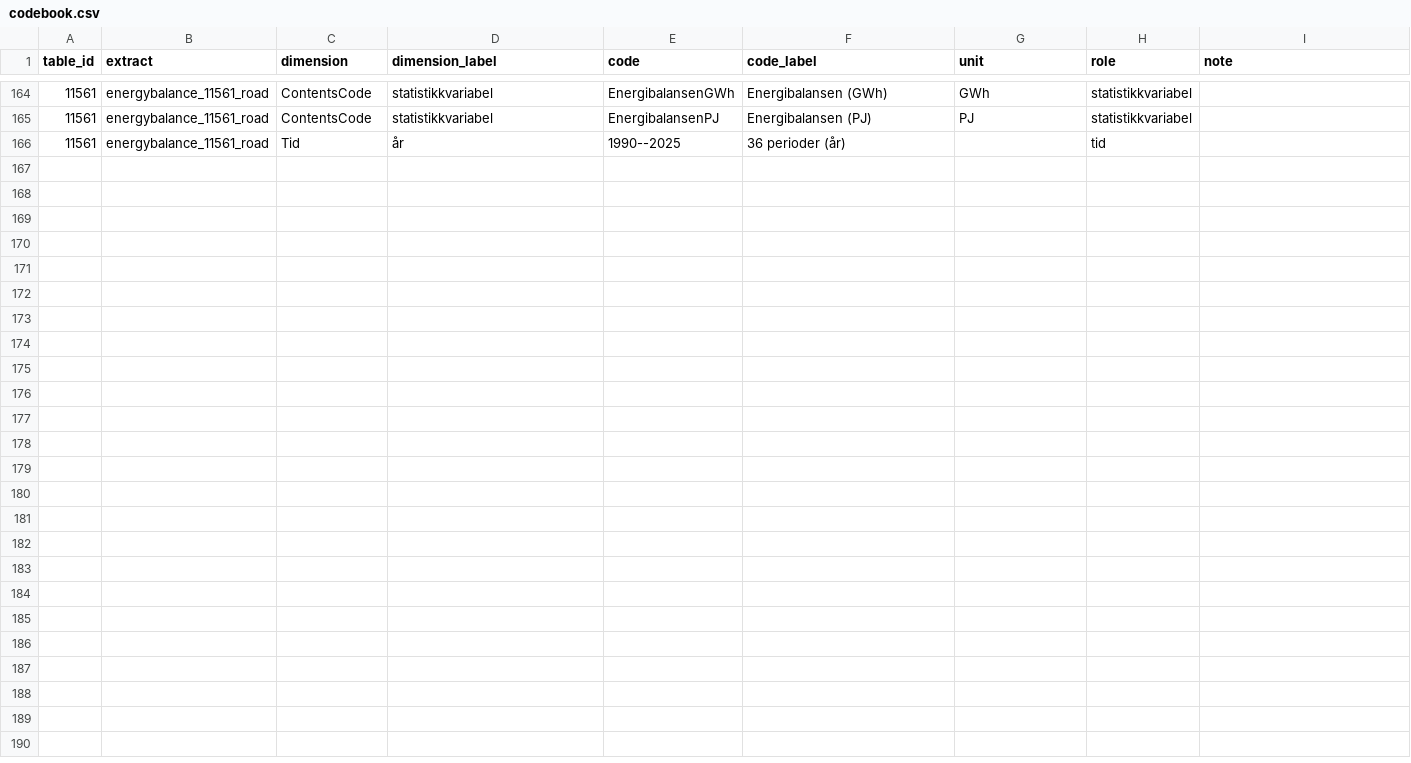
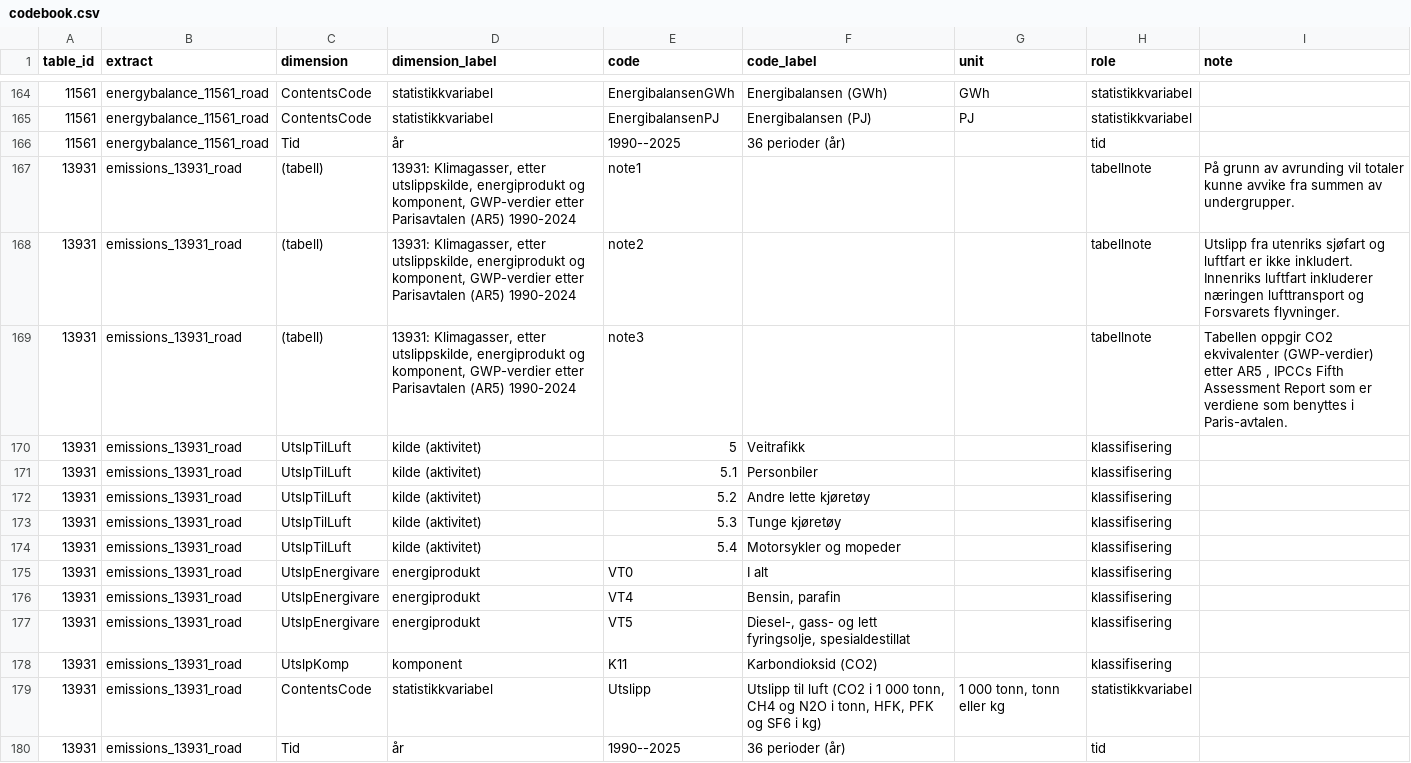
Before and after one commit to Torcode/veitransport-energi, a CSV file: data/metadata/codebook.csv, drawn as a sheet; only a part is shown, gaps mark what is left out.

Commit message:
Fordel drivstoffvolum paa kjoeretoeygruppe fra utslippsregnskapet (#21)
D-0032 skrev at hvor stor del av dieselvolumet som ligger innenfor estimandet,
"ikke kan avgjoeres fra prosjektets kilder", og satte som betingelse at
energiintensitet per kjoeretoeygruppe maatte hentes eksternt -- ellers kunne
fase 5 bare levere kjoeretoeykilometer. Setningen var for rask.

SSBs utslippsregnskap (13931) foerer CO2 fra veitrafikk delt paa
kjoeretoeygruppe og energivare. CO2 per liter er en egenskap ved drivstoffets
karboninnhold, ikke ved kjoeretoeyet, saa forholdet mellom to gruppers CO2 fra
samme energivare ER forholdet mellom volumene deres. Fordelingen leses dermed ut
uten at noen utslippsfaktor maa antas -- og en feil i faktoren kan ikke forplante
seg inn i resultatet, siden den forkortes bort.

Maalingen bekrefter asymmetrien D-0032 antok, og tallfester den. 2024: 99,8
prosent av bensinkilometerne ligger innenfor estimandet, men 91,8 av volumet
(differansen er motorsykler). For autodiesel 86,3 mot 55,1. Personbilene alene
kjoerer 56,3 prosent av dieselkilometerne og bruker 33,0 prosent av dieselen;
tunge kjoeretoey kjoerer 13,7 og bruker 44,9.

Konsekvensen gaar begge veier: fase 5 kan levere etterspoersel i liter, og
D-0032s hovedkonklusjon staar strengere begrunnet -- person- og varebiler er
droeyt halvparten av autodieselvolumet, saa en framskriving for dem er ikke en
framskriving av autodieselsalget. Korreksjonen i designdokumentet staar synlig
med hva som ble stroeket.

Datakontrakten fanget at tabellens enhetstekst er "1 000 tonn, tonn eller kg"
fordi variabelen dekker komponenter med ulik enhet. Uttrekket er avgrenset til
CO2, men kontrakten sjekker mot kildens egen tekst framfor mot vaar tolkning.

D-0033. 141 tester (fra 131), alle nye vist aa kunne feile -- blant annet at
statuskoden "." (kategorien finnes ikke) og ":" (ikke publisert enda) ikke kan
behandles likt uten at noe blir roedt.

Co-authored-by: Torcode <kjempehysa@gmail.com>

```diff
--- a/data/metadata/codebook.csv
+++ b/data/metadata/codebook.csv
@@ -166 +166,15 @@ table_id,extract,dimension,dimension_label,code,code_label,unit,role,note
 11561,energybalance_11561_road,Tid,år,1990--2025,36 perioder (år),,tid,
+13931,emissions_13931_road,(tabell),"13931: Klimagasser, etter utslippskilde, energiprodukt og komponent, GWP-verdier etter Parisavtalen (AR5) 1990-2024",note1,,,tabellnote,På grunn av avrunding vil totaler kunne avvike fra summen av undergrupper.
+13931,emissions_13931_road,(tabell),"13931: Klimagasser, etter utslippskilde, energiprodukt og komponent, GWP-verdier etter Parisavtalen (AR5) 1990-2024",note2,,,tabellnote,Utslipp fra utenriks sjøfart og luftfart er ikke inkludert. Innenriks luftfart inkluderer næringen lufttransport og Forsvarets flyvninger.
+13931,emissions_13931_road,(tabell),"13931: Klimagasser, etter utslippskilde, energiprodukt og komponent, GWP-verdier etter Parisavtalen (AR5) 1990-2024",note3,,,tabellnote,"Tabellen oppgir CO2 ekvivalenter (GWP-verdier) etter AR5 , IPCCs Fifth Assessment Report som er verdiene som benyttes i Paris-avtalen."
+13931,emissions_13931_road,UtslpTilLuft,kilde (aktivitet),5,Veitrafikk,,klassifisering,
+13931,emissions_13931_road,UtslpTilLuft,kilde (aktivitet),5.1,Personbiler,,klassifisering,
+13931,emissions_13931_road,UtslpTilLuft,kilde (aktivitet),5.2,Andre lette kjøretøy,,klassifisering,
+13931,emissions_13931_road,UtslpTilLuft,kilde (aktivitet),5.3,Tunge kjøretøy,,klassifisering,
+13931,emissions_13931_road,UtslpTilLuft,kilde (aktivitet),5.4,Motorsykler og mopeder,,klassifisering,
+13931,emissions_13931_road,UtslpEnergivare,energiprodukt,VT0,I alt,,klassifisering,
+13931,emissions_13931_road,UtslpEnergivare,energiprodukt,VT4,"Bensin, parafin",,klassifisering,
+13931,emissions_13931_road,UtslpEnergivare,energiprodukt,VT5,"Diesel-, gass- og lett fyringsolje, spesialdestillat",,klassifisering,
+13931,emissions_13931_road,UtslpKomp,komponent,K11,Karbondioksid (CO2),,klassifisering,
+13931,emissions_13931_road,ContentsCode,statistikkvariabel,Utslipp,"Utslipp til luft (CO2 i 1 000 tonn, CH4 og N2O i tonn, HFK, PFK og SF6 i kg)","1 000 tonn, tonn eller kg",statistikkvariabel,
+13931,emissions_13931_road,Tid,år,1990--2025,36 perioder (år),,tid,
```
Also changed, not shown: data/raw/request_log.csv, 18 other files.
